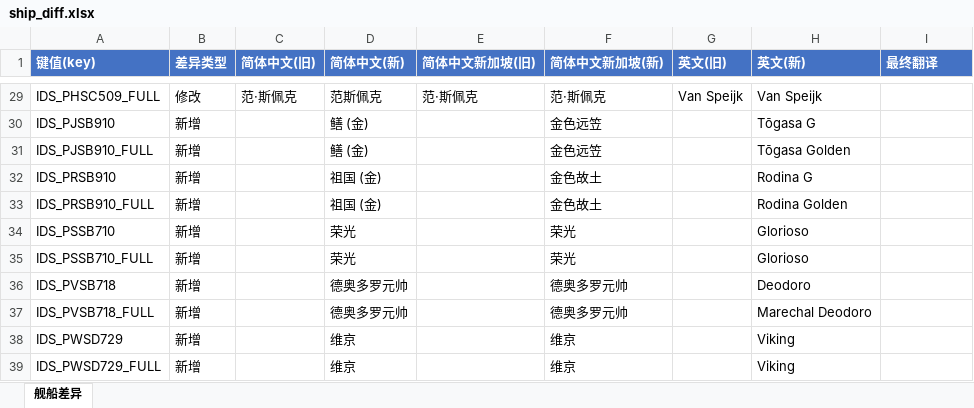
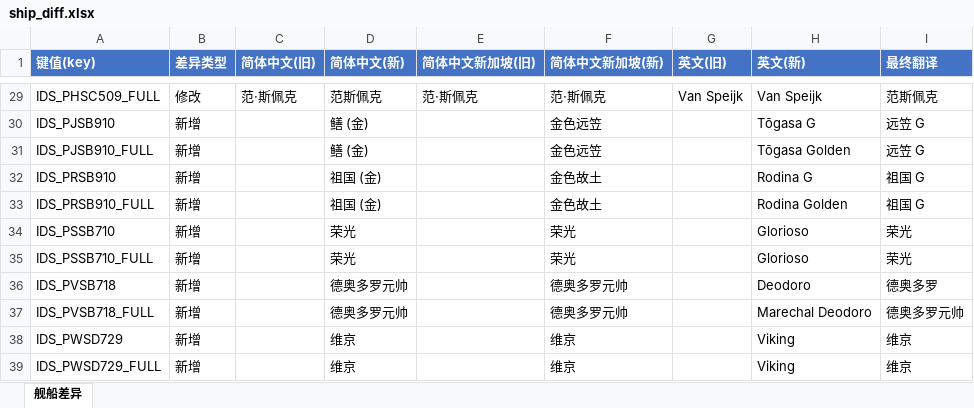
Before and after one commit to XYY1411/wows-zh-shipname-fixes, an Excel workbook: translations/15.11.0/ship_diff.xlsx, sheet 舰船差异, drawn as a sheet; only a part is shown, gaps mark what is left out; values as stored, in another font and other column widths than the file's, no borders; the diff covers the shown part only; the diff names each change by its address in the sheet, - before the commit and + after, or states it on an @@ line.

```diff
--- a/translations/15.11.0/ship_diff.xlsx (sheet 舰船差异)
+++ b/translations/15.11.0/ship_diff.xlsx (sheet 舰船差异)
-I29 (最终翻译): (empty)
+I29 (最终翻译): 范斯佩克
-I30:I31 (最终翻译): (empty)
+I30:I31 (最终翻译): 远笠 G
-I32:I33 (最终翻译): (empty)
+I32:I33 (最终翻译): 祖国 G
-I34:I35 (最终翻译): (empty)
+I34:I35 (最终翻译): 荣光
-I36 (最终翻译): (empty)
+I36 (最终翻译): 德奥多罗
-I37 (最终翻译): (empty)
+I37 (最终翻译): 德奥多罗元帅
-I38:I39 (最终翻译): (empty)
+I38:I39 (最终翻译): 维京
```
Also changed, not shown: 27 edited cells elsewhere in this sheet, translations/15.11.0/ship.xlsm, 14 other files.
